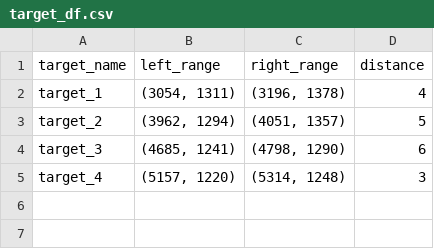
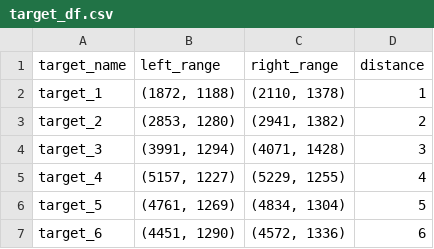
Before and after one commit to sijung21/js06, a CSV file: src/target_df.csv, drawn as a sheet.

```diff
--- a/src/target_df.csv
+++ b/src/target_df.csv
@@ -1,5 +1,7 @@
 target_name,left_range,right_range,distance
-target_1,"(3054, 1311)","(3196, 1378)",4
-target_2,"(3962, 1294)","(4051, 1357)",5
-target_3,"(4685, 1241)","(4798, 1290)",6
-target_4,"(5157, 1220)","(5314, 1248)",3
+target_1,"(1872, 1188)","(2110, 1378)",1
+target_2,"(2853, 1280)","(2941, 1382)",2
+target_3,"(3991, 1294)","(4071, 1428)",3
+target_4,"(5157, 1227)","(5229, 1255)",4
+target_5,"(4761, 1269)","(4834, 1304)",5
+target_6,"(4451, 1290)","(4572, 1336)",6
```
Also changed, not shown: 3 other files.
